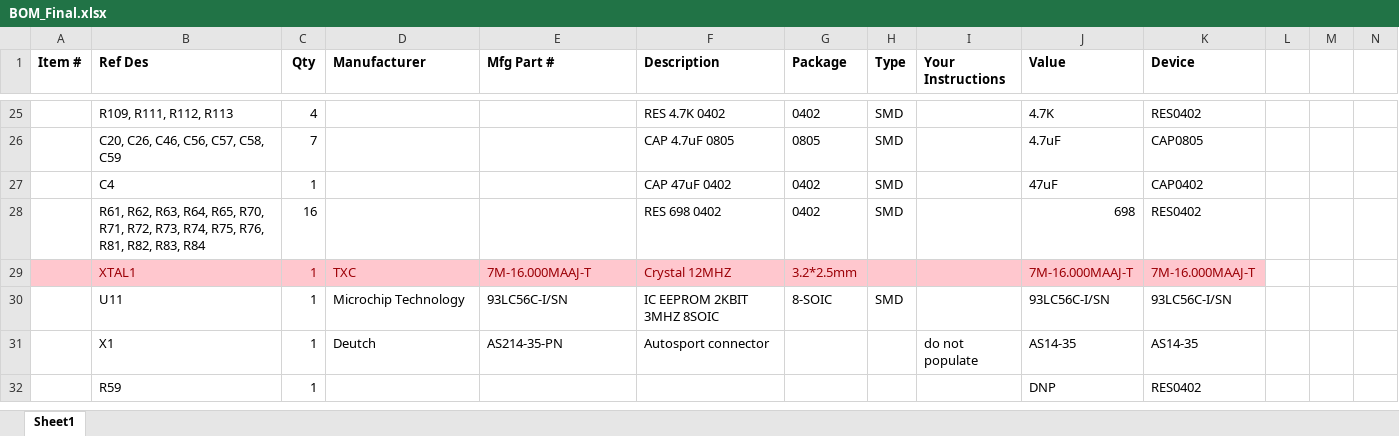
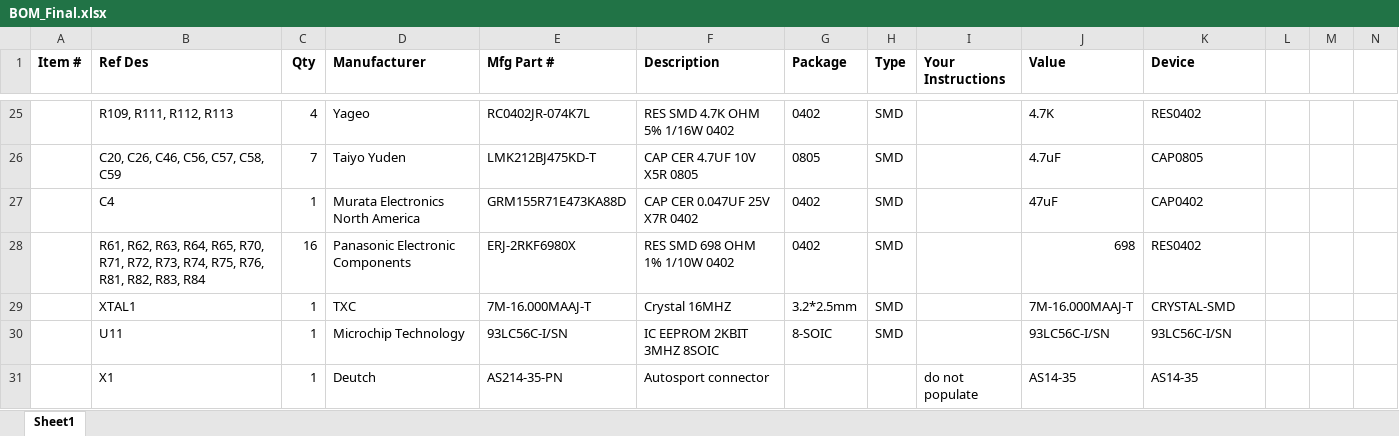
Before and after one commit to alexbhandari/CANSensorPCB, an Excel workbook: CANnode/Output/BOM_Final.xlsx, sheet Sheet1, drawn as a sheet; only a part is shown, gaps mark what is left out; the shorter side is filled out with more unchanged rows; values as stored, in another font and other column widths than the file's, no borders; table styles not drawn; the diff covers the shown part only; the diff names each change by its address in the sheet, - before the commit and + after, or states it on an @@ line.

```diff
--- a/CANnode/Output/BOM_Final.xlsx (sheet Sheet1)
+++ b/CANnode/Output/BOM_Final.xlsx (sheet Sheet1)
-D25 (Manufacturer): (empty)
+D25 (Manufacturer): Yageo
-E25 (Mfg Part #): (empty)
+E25 (Mfg Part #): RC0402JR-074K7L
-F25 (Description): RES 4.7K 0402
+F25 (Description): RES SMD 4.7K OHM 5% 1/16W 0402
-D26 (Manufacturer): (empty)
+D26 (Manufacturer): Taiyo Yuden
-E26 (Mfg Part #): (empty)
+E26 (Mfg Part #): LMK212BJ475KD-T
-F26 (Description): CAP 4.7uF 0805
+F26 (Description): CAP CER 4.7UF 10V X5R 0805
-D27 (Manufacturer): (empty)
+D27 (Manufacturer): Murata Electronics North America
-E27 (Mfg Part #): (empty)
+E27 (Mfg Part #): GRM155R71E473KA88D
-F27 (Description): CAP 47uF 0402
+F27 (Description): CAP CER 0.047UF 25V X7R 0402
-D28 (Manufacturer): (empty)
+D28 (Manufacturer): Panasonic Electronic Components
-E28 (Mfg Part #): (empty)
+E28 (Mfg Part #): ERJ-2RKF6980X
-F28 (Description): RES 698 0402
+F28 (Description): RES SMD 698 OHM 1% 1/10W 0402
-A29:K29 fill: #FFC7CE
+A29:K29 fill: none
-B29:G29 text colour: #9C0006
+B29:G29 text colour: black
-F29 (Description): Crystal 12MHZ
+F29 (Description): Crystal 16MHZ
-H29 (Type): (empty)
+H29 (Type): SMD
-J29:K29 text colour: #9C0006
+J29:K29 text colour: black
-K29 (Device): 7M-16.000MAAJ-T
+K29 (Device): CRYSTAL-SMD
```
Also changed, not shown: 27 edited cells and cell formats elsewhere in this sheet, 1 other file.
